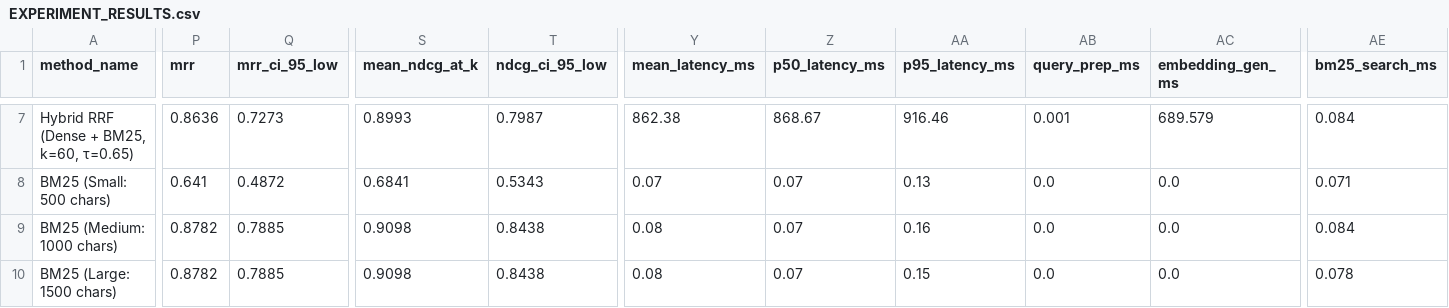
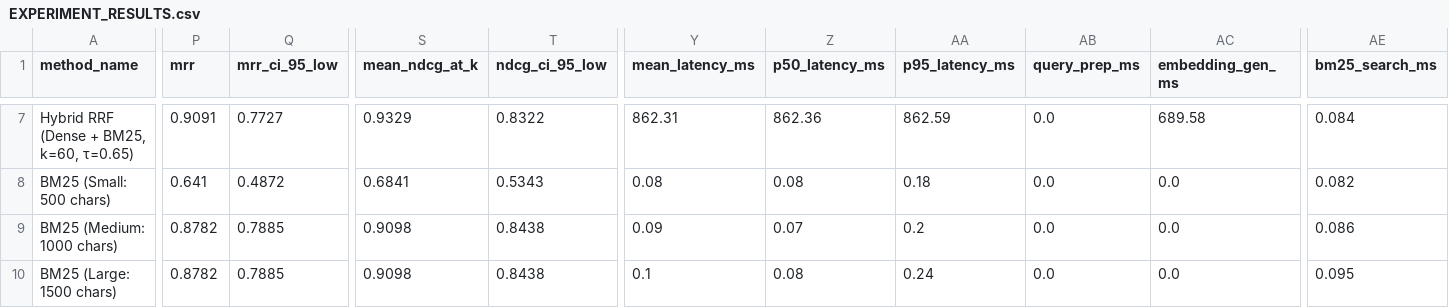
Before and after one commit to Tarunsingh465/RAG-Pro-2.0, a CSV file: EXPERIMENT_RESULTS.csv, drawn as a sheet; only a part is shown, gaps mark what is left out; the diff covers the shown part only; the diff names each change by its address in the sheet, - before the commit and + after, or states it on an @@ line.

```diff
--- a/EXPERIMENT_RESULTS.csv
+++ b/EXPERIMENT_RESULTS.csv
-P7 (mrr): 0.8636
+P7 (mrr): 0.9091
-Q7 (mrr_ci_95_low): 0.7273
+Q7 (mrr_ci_95_low): 0.7727
-S7 (mean_ndcg_at_k): 0.8993
+S7 (mean_ndcg_at_k): 0.9329
-T7 (ndcg_ci_95_low): 0.7987
+T7 (ndcg_ci_95_low): 0.8322
-Y7 (mean_latency_ms): 862.38
+Y7 (mean_latency_ms): 862.31
-Z7 (p50_latency_ms): 868.67
+Z7 (p50_latency_ms): 862.36
-AA7 (p95_latency_ms): 916.46
+AA7 (p95_latency_ms): 862.59
-AB7 (query_prep_ms): 0.001
+AB7 (query_prep_ms): 0.0
-AC7 (embedding_gen_ms): 689.579
+AC7 (embedding_gen_ms): 689.58
-Y8 (mean_latency_ms): 0.07
+Y8 (mean_latency_ms): 0.08
-Z8 (p50_latency_ms): 0.07
+Z8 (p50_latency_ms): 0.08
-AA8 (p95_latency_ms): 0.13
+AA8 (p95_latency_ms): 0.18
-AE8 (bm25_search_ms): 0.071
+AE8 (bm25_search_ms): 0.082
-Y9 (mean_latency_ms): 0.08
+Y9 (mean_latency_ms): 0.09
-AA9 (p95_latency_ms): 0.16
+AA9 (p95_latency_ms): 0.2
-AE9 (bm25_search_ms): 0.084
+AE9 (bm25_search_ms): 0.086
-Y10 (mean_latency_ms): 0.08
+Y10 (mean_latency_ms): 0.1
-Z10 (p50_latency_ms): 0.07
+Z10 (p50_latency_ms): 0.08
-AA10 (p95_latency_ms): 0.15
+AA10 (p95_latency_ms): 0.24
-AE10 (bm25_search_ms): 0.078
+AE10 (bm25_search_ms): 0.095
```
Also changed, not shown: 32 edited cells elsewhere in this file, evaluation/results/EXPERIMENT_RESULTS.csv, 17 other files.
